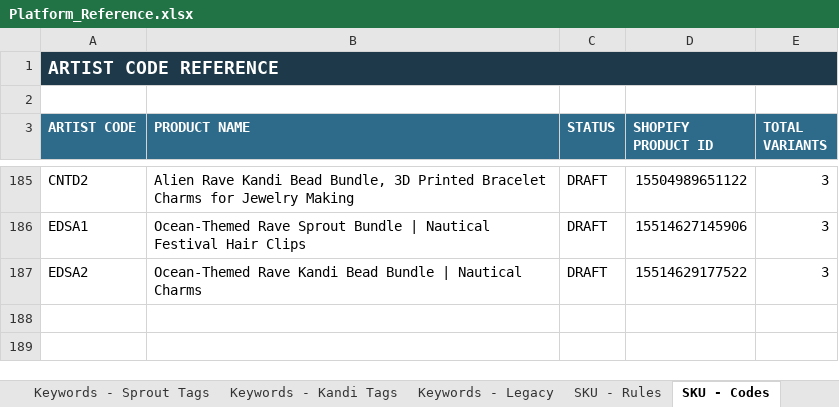
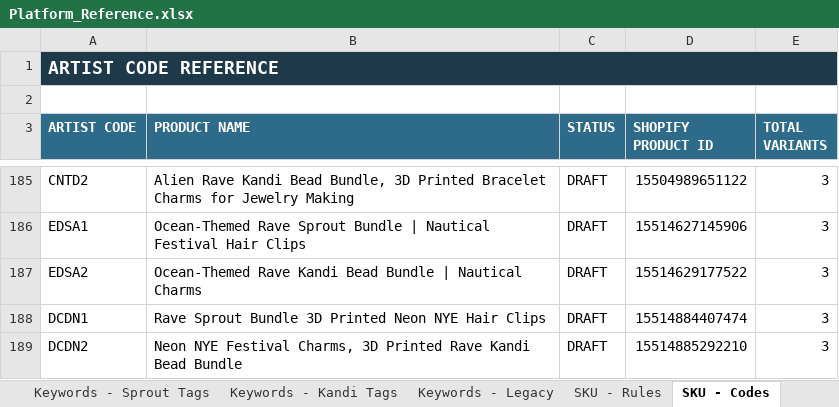
Before and after one commit to meowyoudoin-92/product-listings, an Excel workbook: Platform_Reference.xlsx, sheet SKU - Codes, drawn as a sheet; only a part is shown, gaps mark what is left out; values as stored, in another font and other column widths than the file's, no borders; conditional formats and table styles not drawn; the diff names each change by its address in the sheet, - before the commit and + after, or states it on an @@ line.

```diff
--- a/Platform_Reference.xlsx (sheet SKU - Codes)
+++ b/Platform_Reference.xlsx (sheet SKU - Codes)
+row 188: DCDN1 | Rave Sprout Bundle 3D Printed Neon NYE Hair Clips | DRAFT | 15514884407474 | 3
+row 189: DCDN2 | Neon NYE Festival Charms, 3D Printed Rave Kandi Bead Bundle | DRAFT | 15514885292210 | 3
```
Also changed, not shown: sheet SKU - Bank, sheet Product Roster, 1 other file.
